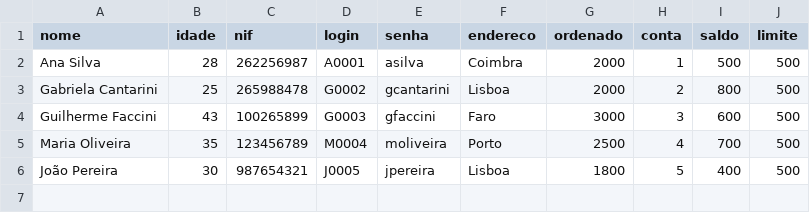
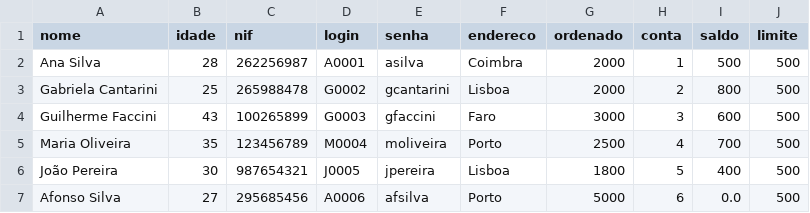
Before and after one commit to gabicantarini/CantaFaSi-Bank, a CSV file: Dados.csv, drawn as a sheet.

```diff
--- a/Dados.csv
+++ b/Dados.csv
@@ -6 +6,2 @@ Maria Oliveira,35,123456789,M0004,moliveira,Porto,2500,4,700,500
 João Pereira,30,987654321,J0005,jpereira,Lisboa,1800,5,400,500
+Afonso Silva,27,295685456,A0006,afsilva,Porto,5000,6,0.0,500
```
Also changed, not shown: 1 other file.
